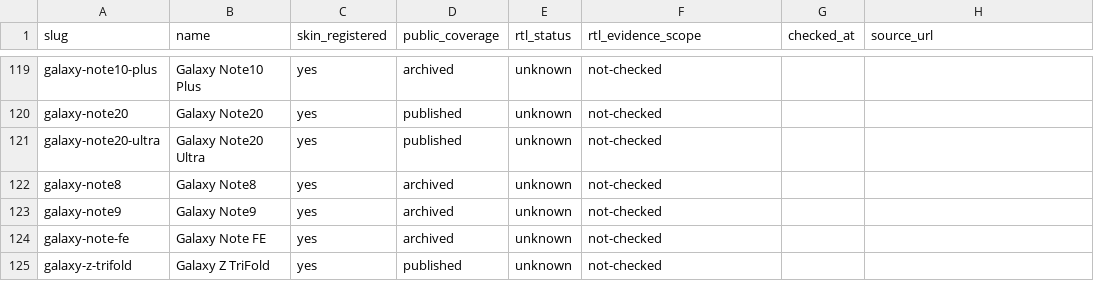
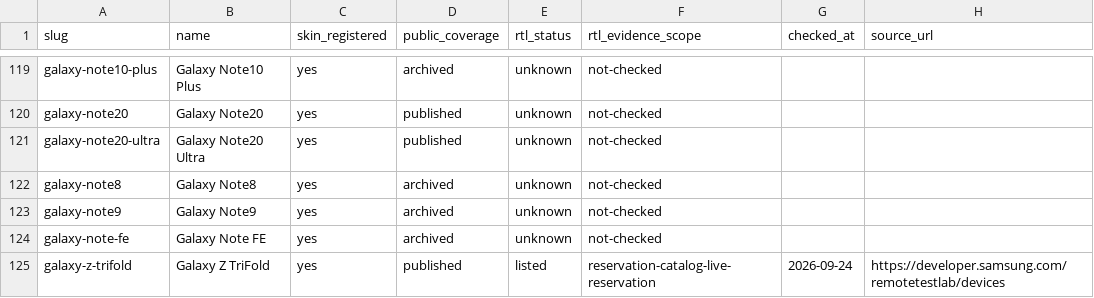
Before and after one commit to easyhooon/windowinsets, a CSV file: docs/RTL_SKIN_COMPARISON.csv, drawn as a sheet; only a part is shown, gaps mark what is left out.

```diff
--- a/docs/RTL_SKIN_COMPARISON.csv
+++ b/docs/RTL_SKIN_COMPARISON.csv
@@ -124,2 +124,2 @@ galaxy-note9,Galaxy Note9,yes,archived,unknown,not-checked,,
 galaxy-note-fe,Galaxy Note FE,yes,archived,unknown,not-checked,,
-galaxy-z-trifold,Galaxy Z TriFold,yes,published,unknown,not-checked,,
+galaxy-z-trifold,Galaxy Z TriFold,yes,published,listed,reservation-catalog-live-reservation,2026-09-24,https://developer.samsung.com/remotetestlab/devices
```
Also changed, not shown: 31 other files.
